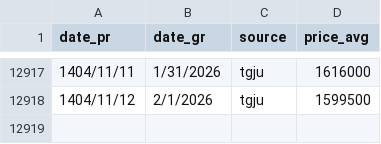
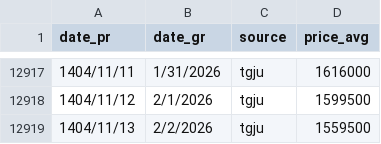
Before and after one commit to iWebbIO/usd2Rials-tracker, a CSV file: USD2Rials.csv, drawn as a sheet; only a part is shown, gaps mark what is left out; the diff names each change by its address in the sheet, - before the commit and + after, or states it on an @@ line.

```diff
--- a/USD2Rials.csv
+++ b/USD2Rials.csv
+row 12919: 1404/11/13 | 2/2/2026 | tgju | 1559500
```
Also changed, not shown: 3 other files.
